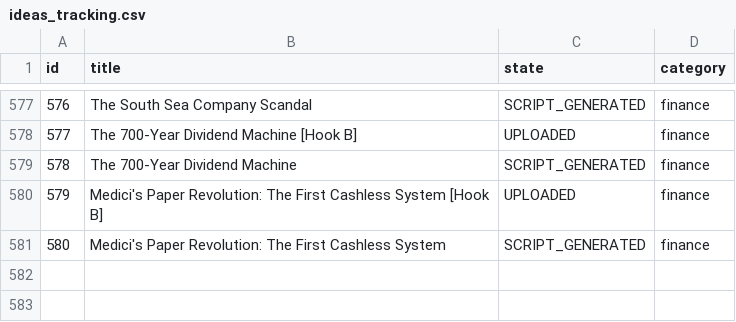
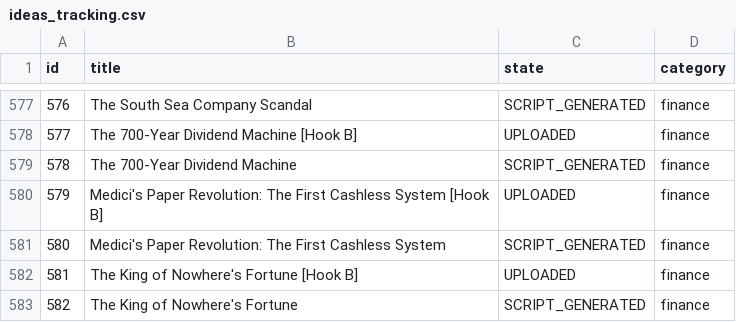
Before and after one commit to enigmaiq6-creator/Blowyourmind, a CSV file: flows/image_content_generator/tracking/ideas_tracking.csv, drawn as a sheet; only a part is shown, gaps mark what is left out.

```diff
--- a/flows/image_content_generator/tracking/ideas_tracking.csv
+++ b/flows/image_content_generator/tracking/ideas_tracking.csv
@@ -581 +581,3 @@ id,title,state,category
 580,Medici's Paper Revolution: The First Cashless System,SCRIPT_GENERATED,finance
+581,The King of Nowhere's Fortune [Hook B],UPLOADED,finance
+582,The King of Nowhere's Fortune,SCRIPT_GENERATED,finance
```
Also changed, not shown: flows/image_content_generator/tracking/automated_posts_history.csv.
